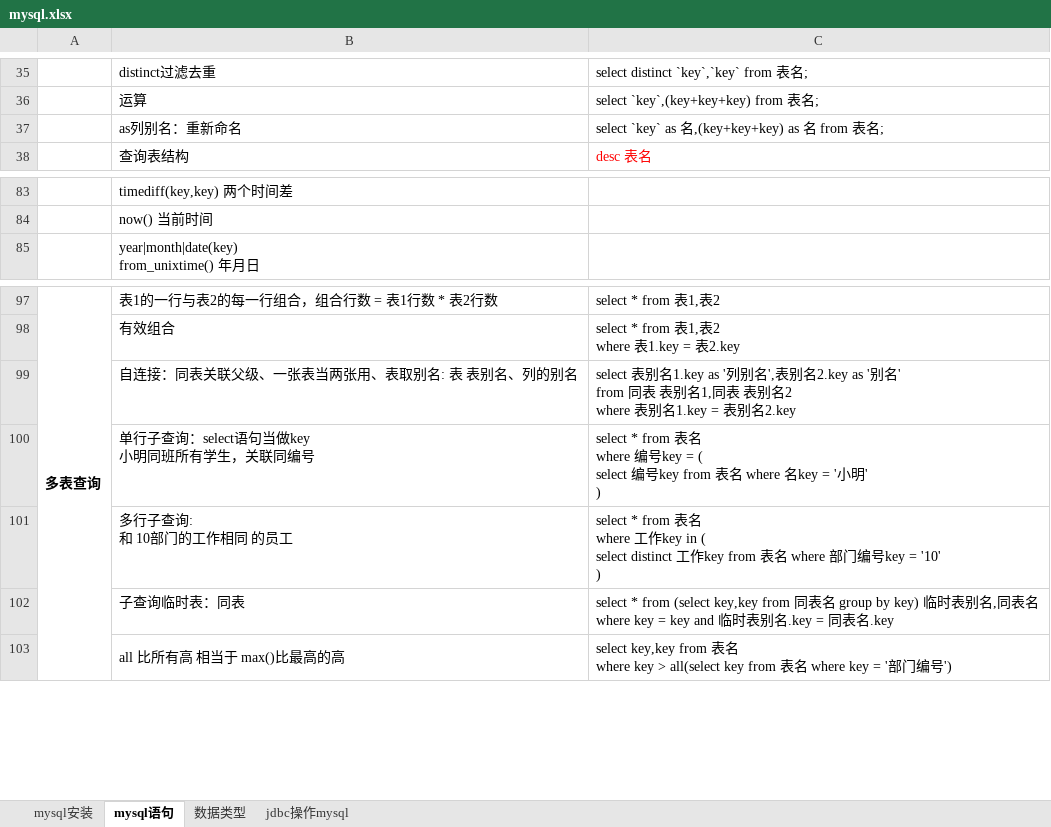
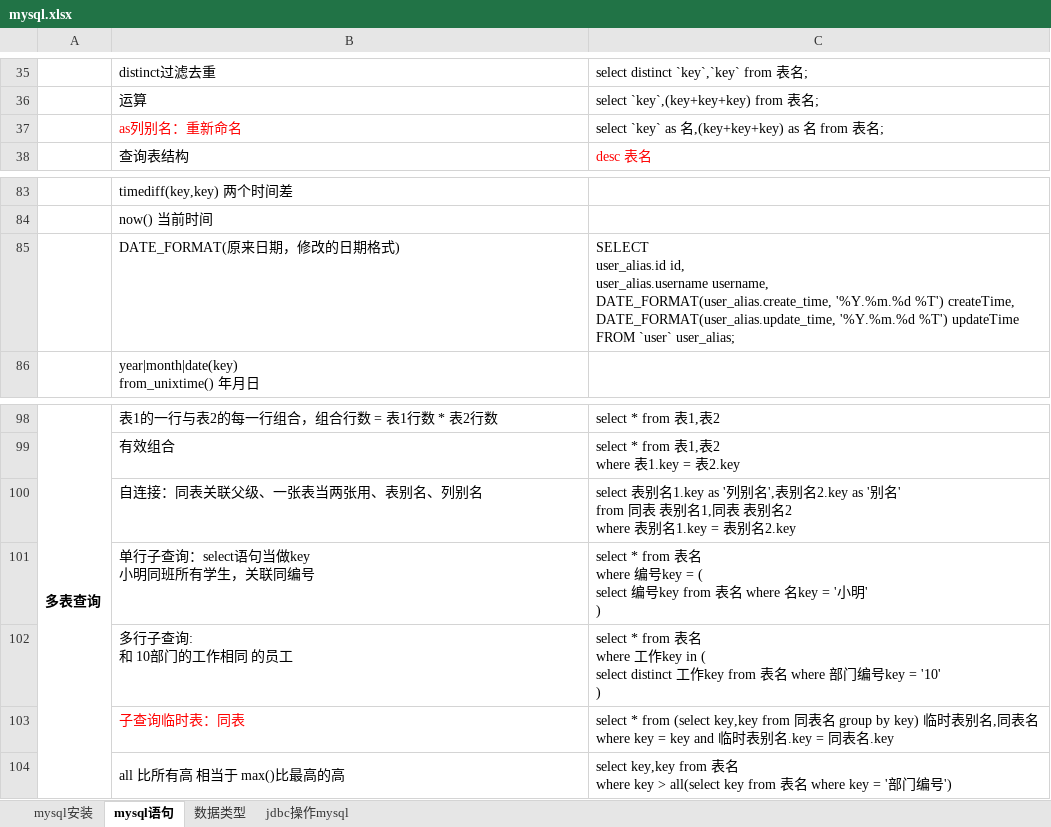
Before and after one commit to sunsetFog/record, an Excel workbook: java/mysql.xlsx, sheet mysql语句, drawn as a sheet; only a part is shown, gaps mark what is left out; values as stored, in another font and other column widths than the file's, no borders; addresses are those after the commit; ↵ is a line break in a cell; the diff names each change by its address in the sheet, - before the commit and + after, or states it on an @@ line.

```diff
--- a/java/mysql.xlsx (sheet mysql语句)
+++ b/java/mysql.xlsx (sheet mysql语句)
-B37 text colour: black
+B37 text colour: #FF0000
+row 85:  | DATE_FORMAT(原来日期，修改的日期格式) | SELECT ↵ user_alias.id id, ↵ user_alias.username username, ↵ DATE_FORMAT(user_alias.create_time, '%Y.%m.%d %T') createTime, ↵ DATE_FORMAT(user_alias.update_time, '%Y.%m.%d %T') updateTime ↵ FROM `user` user_alias;
-B100: 自连接：同表关联父级、一张表当两张用、表取别名: 表 表别名、列的别名
+B100: 自连接：同表关联父级、一张表当两张用、表别名、列别名
-B103 text colour: black
+B103 text colour: #FF0000
```
Also changed, not shown: sheet 数据类型, website/git.xlsx, 2 other files.
